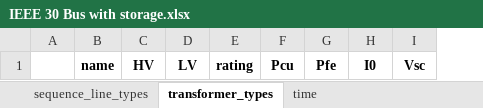
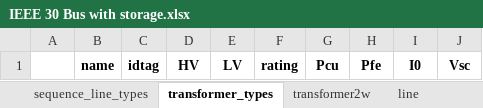
Before and after one commit to schuttpj86/vera1, an Excel workbook: Grids_and_profiles/grids/IEEE 30 Bus with storage.xlsx, sheet transformer_types, drawn as a sheet; values as stored, in another font and other column widths than the file's, no borders; the diff names each change by its address in the sheet, - before the commit and + after, or states it on an @@ line.

```diff
--- a/Grids_and_profiles/grids/IEEE 30 Bus with storage.xlsx (sheet transformer_types)
+++ b/Grids_and_profiles/grids/IEEE 30 Bus with storage.xlsx (sheet transformer_types)
+sheet tab: transformer2w
+sheet tab: line
+column C, row 1: idtag
```
Also changed, not shown: sheet country, sheet substation, sheet bus, sheet load, sheet bus_active_prof, sheet overhead_line_types, 29 more sheets, other sheet tabs, 1 other file.
